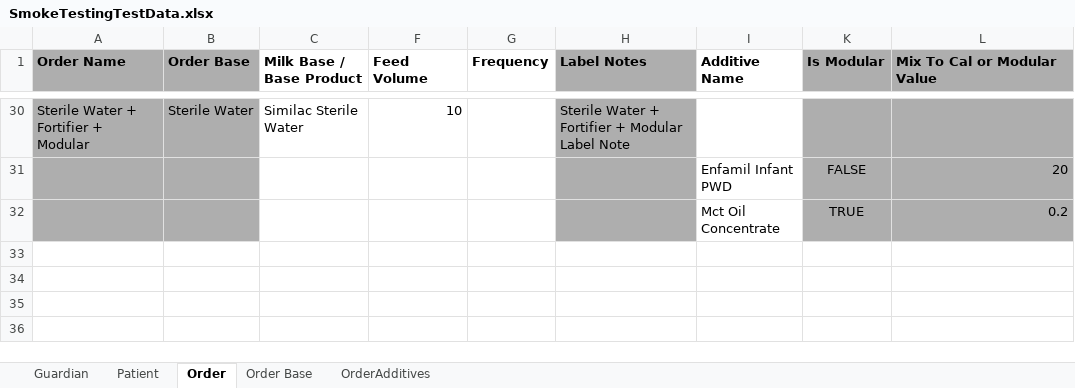
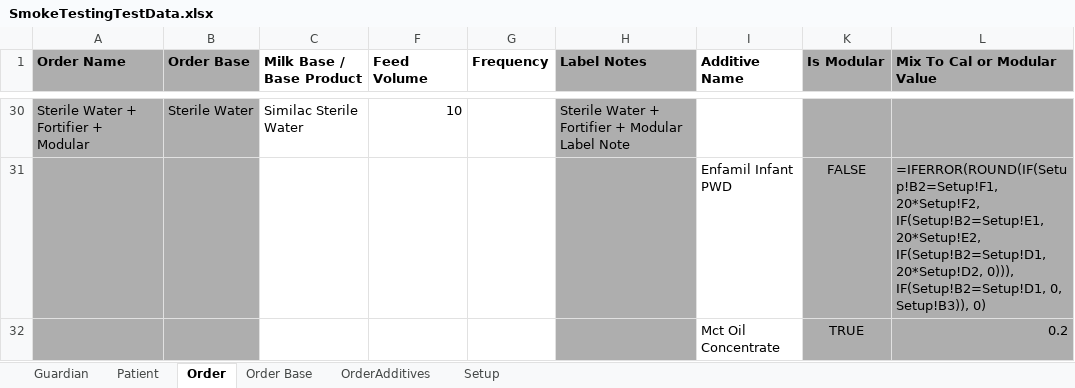
Before and after one commit to TMS-Technical-Specialist/TMNP-Smoke-Testing-Automation, an Excel workbook: Assets/Excel/SmokeTestingTestData.xlsx, sheet Order, drawn as a sheet; only a part is shown, gaps mark what is left out; values as stored, in another font and other column widths than the file's, no borders; formulas are shown in place of their values; conditional formats not drawn; the diff covers the shown part only; the diff names each change by its address in the sheet, - before the commit and + after, or states it on an @@ line.

Commit message:
AUTOMATE-32: Added cal conversion to fix error on add order

```diff
--- a/Assets/Excel/SmokeTestingTestData.xlsx (sheet Order)
+++ b/Assets/Excel/SmokeTestingTestData.xlsx (sheet Order)
+sheet tab: Setup
-L31 (Mix To Cal or Modular Value): 20
+L31 (Mix To Cal or Modular Value): =IFERROR(ROUND(IF(Setup!B2=Setup!F1, 20*Setup!F2, IF(Setup!B2=Setup!E1, 20*Setup!E2, IF(Setup!B2=Setup!D1, 20*Setup!D2, 0))), IF(Setup!B2=Setup!D1, 0, Setup!B3)), 0)
```
Also changed, not shown: 14 edited cells elsewhere in this sheet.
